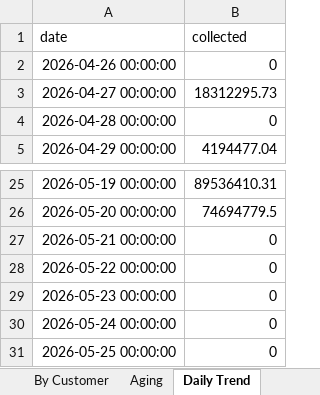
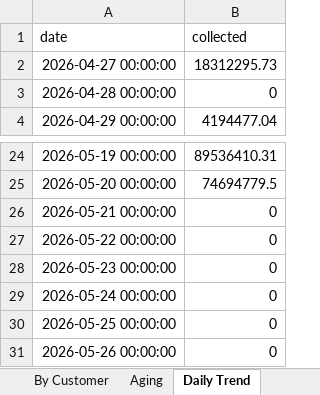
Before and after one commit to Goutam-A-B/Recykal-Collections-Intelligence, an Excel workbook: deploy/collections_dashboard.xlsx, sheet Daily Trend, drawn as a sheet; only a part is shown, gaps mark what is left out; values as stored, in another font and other column widths than the file's, no borders; removed rows and columns are numbered as before the commit, all else as after; the diff names each change by its address in the sheet, - before the commit and + after, or states it on an @@ line.

```diff
--- a/deploy/collections_dashboard.xlsx (sheet Daily Trend)
+++ b/deploy/collections_dashboard.xlsx (sheet Daily Trend)
-row 2: 2026-04-26 00:00:00 | 0
+row 31: 2026-05-26 00:00:00 | 0
```
Also changed, not shown: sheet Open Detail, sheet Aging, 5 other files.
